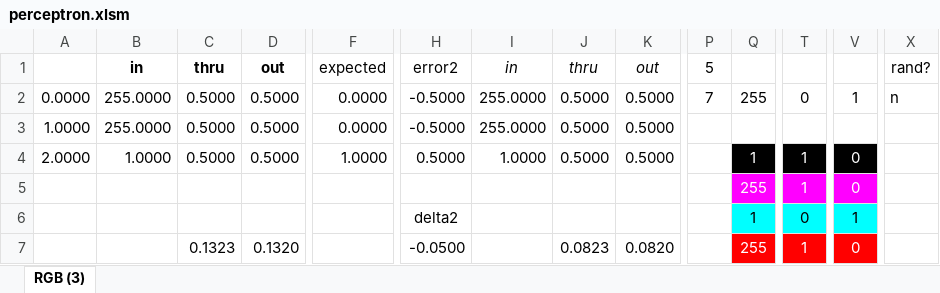
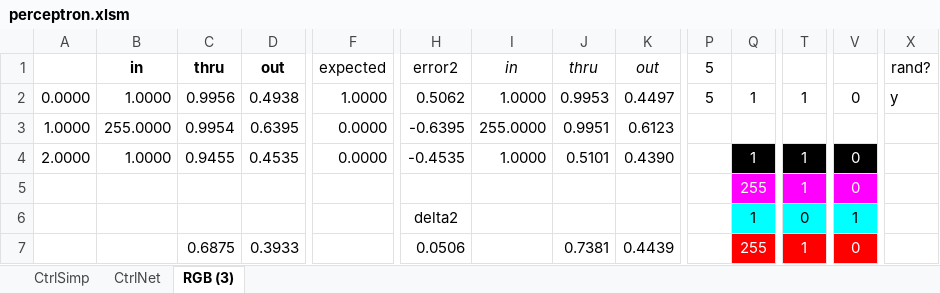
Before and after one commit to fingerskier/ajar, an Excel workbook: CompSci/Machine Learning/perceptron.xlsm, sheet RGB (3), drawn as a sheet; only a part is shown, gaps mark what is left out; values as stored, in another font and other column widths than the file's, no borders; charts and pictures not drawn; the diff covers the shown part only; the diff names each change by its address in the sheet, - before the commit and + after, or states it on an @@ line.

```diff
--- a/CompSci/Machine Learning/perceptron.xlsm (sheet RGB (3))
+++ b/CompSci/Machine Learning/perceptron.xlsm (sheet RGB (3))
+sheet tab: CtrlSimp
+sheet tab: CtrlNet
-B2: 255.0000
+B2: 1.0000
-C2: 0.5000
+C2: 0.9956
-D2: 0.5000
+D2: 0.4938
-F2: 0.0000
+F2: 1.0000
-H2: -0.5000
+H2: 0.5062
-I2: 255.0000
+I2: 1.0000
-J2: 0.5000
+J2: 0.9953
-K2: 0.5000
+K2: 0.4497
-P2: 7
+P2: 5
-Q2: 255
+Q2: 1
-T2: 0
+T2: 1
-V2: 1
+V2: 0
-X2: n
+X2: y
-C3: 0.5000
+C3: 0.9954
-D3: 0.5000
+D3: 0.6395
-H3: -0.5000
+H3: -0.6395
-J3: 0.5000
+J3: 0.9951
-K3: 0.5000
+K3: 0.6123
-C4: 0.5000
+C4: 0.9455
-D4: 0.5000
+D4: 0.4535
-F4: 1.0000
+F4: 0.0000
-H4: 0.5000
+H4: -0.4535
-J4: 0.5000
+J4: 0.5101
-K4: 0.5000
+K4: 0.4390
-C7: 0.1323
+C7: 0.6875
-D7: 0.1320
+D7: 0.3933
-H7: -0.0500
+H7: 0.0506
-J7: 0.0823
+J7: 0.7381
-K7: 0.0820
+K7: 0.4439
```
Also changed, not shown: 6 added rows, 6 removed rows and 15 edited cells elsewhere in this sheet, charts or pictures, CompSci/Machine Learning/neuron.xlsm, 19 other files.
